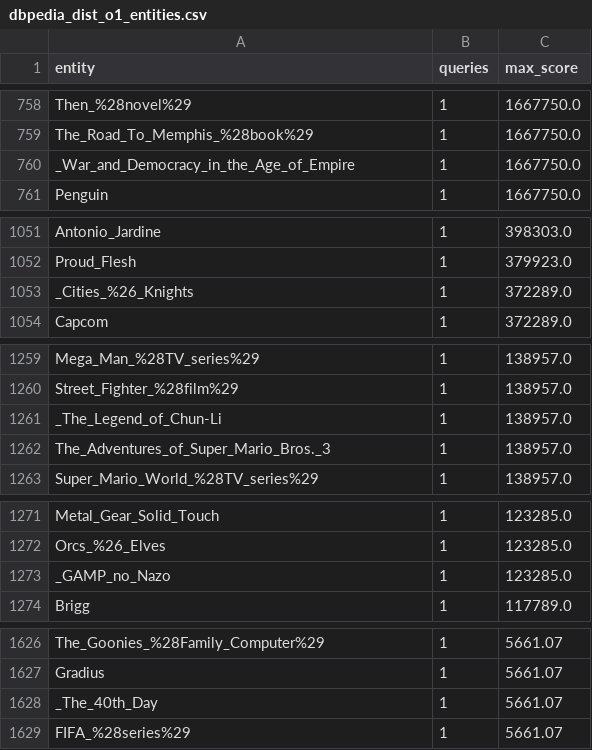
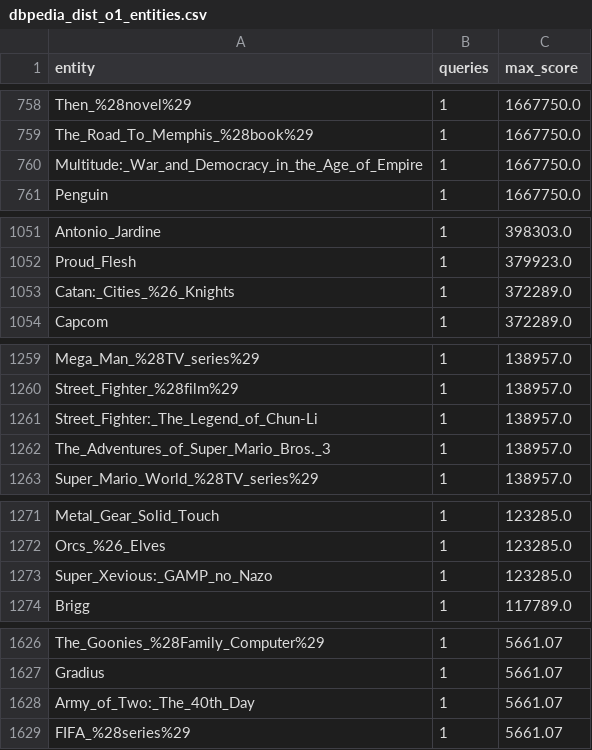
Before and after one commit to Djagur/ktr-master-fork, a CSV file: results/dbpedia/analysis/dbpedia_dist_o1_entities.csv, drawn as a sheet; only a part is shown, gaps mark what is left out; the diff covers the shown part only.

```diff
--- a/results/dbpedia/analysis/dbpedia_dist_o1_entities.csv
+++ b/results/dbpedia/analysis/dbpedia_dist_o1_entities.csv
@@ -759,3 +759,3 @@ Then_%28novel%29,1,1667750.0
 The_Road_To_Memphis_%28book%29,1,1667750.0
-_War_and_Democracy_in_the_Age_of_Empire,1,1667750.0
+Multitude:_War_and_Democracy_in_the_Age_of_Empire,1,1667750.0
 Penguin,1,1667750.0
@@ -1052,3 +1052,3 @@ Antonio_Jardine,1,398303.0
 Proud_Flesh,1,379923.0
-_Cities_%26_Knights,1,372289.0
+Catan:_Cities_%26_Knights,1,372289.0
 Capcom,1,372289.0
@@ -1260,3 +1260,3 @@ Mega_Man_%28TV_series%29,1,138957.0
 Street_Fighter_%28film%29,1,138957.0
-_The_Legend_of_Chun-Li,1,138957.0
+Street_Fighter:_The_Legend_of_Chun-Li,1,138957.0
 The_Adventures_of_Super_Mario_Bros._3,1,138957.0
@@ -1272,3 +1272,3 @@ Metal_Gear_Solid_Touch,1,123285.0
 Orcs_%26_Elves,1,123285.0
-_GAMP_no_Nazo,1,123285.0
+Super_Xevious:_GAMP_no_Nazo,1,123285.0
 Brigg,1,117789.0
@@ -1627,3 +1627,3 @@ The_Goonies_%28Family_Computer%29,1,5661.07
 Gradius,1,5661.07
-_The_40th_Day,1,5661.07
+Army_of_Two:_The_40th_Day,1,5661.07
 FIFA_%28series%29,1,5661.07
```
Also changed, not shown: 33 edited cells elsewhere in this file, results/dbpedia/analysis/dbpedia_dist_o0_entities.csv, results/dbpedia/analysis/dbpedia_dist_o0_head_labels.csv, 26 other files.
